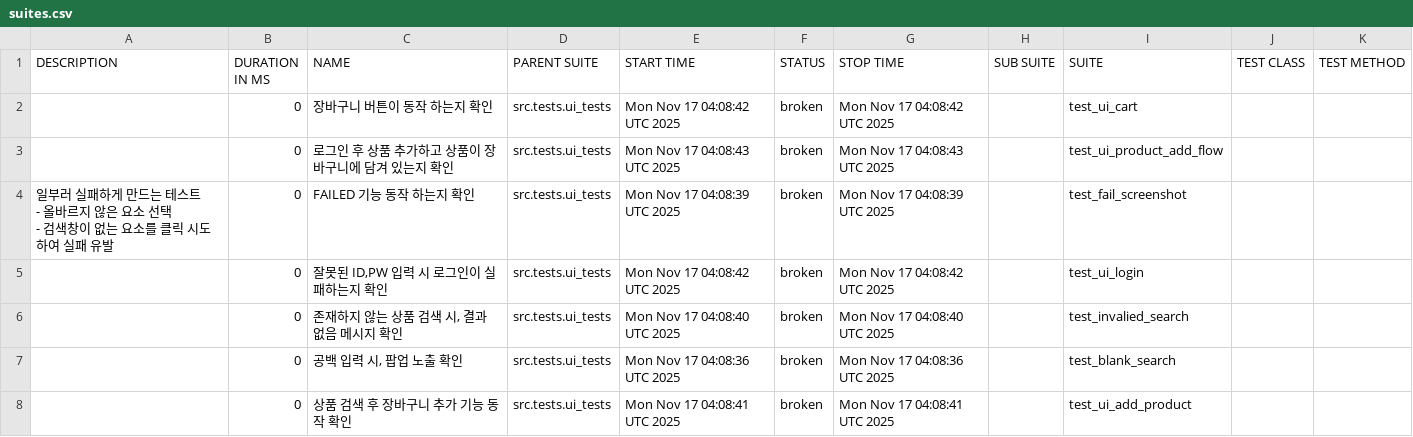
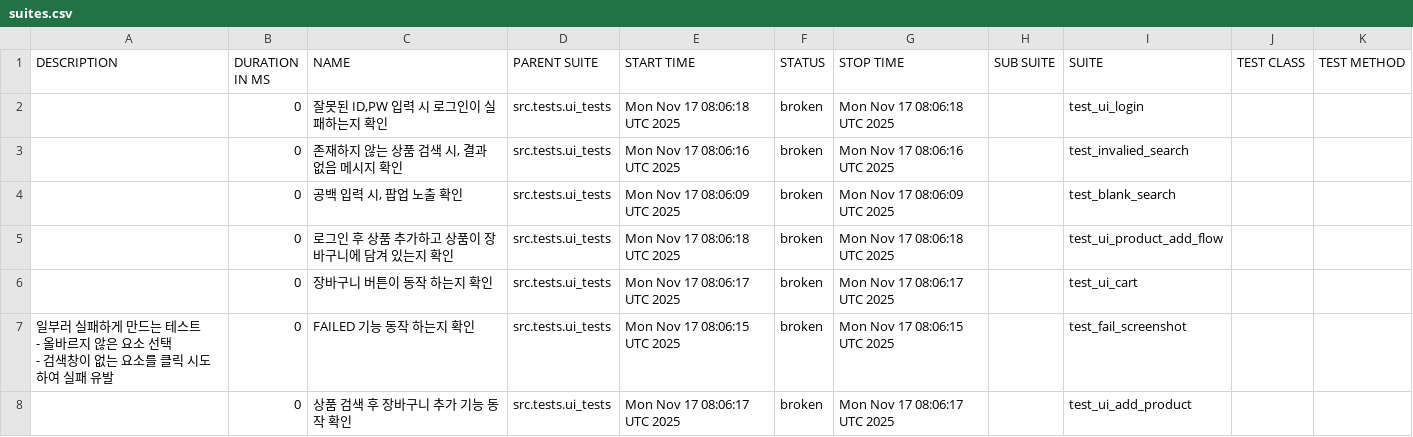
Before and after one commit to yoplekiller/QATEST, a CSV file: allure-report/main/data/suites.csv, drawn as a sheet.

```diff
--- a/allure-report/main/data/suites.csv
+++ b/allure-report/main/data/suites.csv
@@ -1,12 +1,12 @@
 "DESCRIPTION","DURATION IN MS","NAME","PARENT SUITE","START TIME","STATUS","STOP TIME","SUB SUITE","SUITE","TEST CLASS","TEST METHOD"
-"","0","장바구니 버튼이 동작 하는지 확인","src.tests.ui_tests","Mon Nov 17 04:08:42 UTC 2025","broken","Mon Nov 17 04:08:42 UTC 2025","","test_ui_cart","",""
-"","0","로그인 후 상품 추가하고 상품이 장바구니에 담겨 있는지 확인","src.tests.ui_tests","Mon Nov 17 04:08:43 UTC 2025","broken","Mon Nov 17 04:08:43 UTC 2025","","test_ui_product_add_flow","",""
-"
-    일부러 실패하게 만드는 테스트
-    - 올바르지 않은 요소 선택
-    - 검색창이 없는 요소를 클릭 시도하여 실패 유발
-    ","0","FAILED 기능 동작 하는지 확인","src.tests.ui_tests","Mon Nov 17 04:08:39 UTC 2025","broken","Mon Nov 17 04:08:39 UTC 2025","","test_fail_screenshot","",""
-"","0","잘못된 ID,PW 입력 시 로그인이 실패하는지 확인","src.tests.ui_tests","Mon Nov 17 04:08:42 UTC 2025","broken","Mon Nov 17 04:08:42 UTC 2025","","test_ui_login","",""
-"","0","존재하지 않는 상품 검색 시, 결과 없음 메시지 확인","src.tests.ui_tests","Mon Nov 17 04:08:40 UTC 2025","broken","Mon Nov 17 04:08:40 UTC 2025","","test_invalied_search","",""
-"","0","공백 입력 시, 팝업 노출 확인","src.tests.ui_tests","Mon Nov 17 04:08:36 UTC 2025","broken","Mon Nov 17 04:08:36 UTC 2025","","test_blank_search","",""
-"","0","상품 검색 후 장바구니 추가 기능 동작 확인","src.tests.ui_tests","Mon Nov 17 04:08:41 UTC 2025","broken","Mon Nov 17 04:08:41 UTC 2025","","test_ui_add_product","",""
+"","0","잘못된 ID,PW 입력 시 로그인이 실패하는지 확인","src.tests.ui_tests","Mon Nov 17 08:06:18 UTC 2025","broken","Mon Nov 17 08:06:18 UTC 2025","","test_ui_login","",""
+"","0","존재하지 않는 상품 검색 시, 결과 없음 메시지 확인","src.tests.ui_tests","Mon Nov 17 08:06:16 UTC 2025","broken","Mon Nov 17 08:06:16 UTC 2025","","test_invalied_search","",""
+"","0","공백 입력 시, 팝업 노출 확인","src.tests.ui_tests","Mon Nov 17 08:06:09 UTC 2025","broken","Mon Nov 17 08:06:09 UTC 2025","","test_blank_search","",""
+"","0","로그인 후 상품 추가하고 상품이 장바구니에 담겨 있는지 확인","src.tests.ui_tests","Mon Nov 17 08:06:18 UTC 2025","broken","Mon Nov 17 08:06:18 UTC 2025","","test_ui_product_add_flow","",""
+"","0","장바구니 버튼이 동작 하는지 확인","src.tests.ui_tests","Mon Nov 17 08:06:17 UTC 2025","broken","Mon Nov 17 08:06:17 UTC 2025","","test_ui_cart","",""
+"
+    일부러 실패하게 만드는 테스트
+    - 올바르지 않은 요소 선택
+    - 검색창이 없는 요소를 클릭 시도하여 실패 유발
+    ","0","FAILED 기능 동작 하는지 확인","src.tests.ui_tests","Mon Nov 17 08:06:15 UTC 2025","broken","Mon Nov 17 08:06:15 UTC 2025","","test_fail_screenshot","",""
+"","0","상품 검색 후 장바구니 추가 기능 동작 확인","src.tests.ui_tests","Mon Nov 17 08:06:17 UTC 2025","broken","Mon Nov 17 08:06:17 UTC 2025","","test_ui_add_product","",""
```
Also changed, not shown: allure-report/main/data/behaviors.csv, 29 other files.
